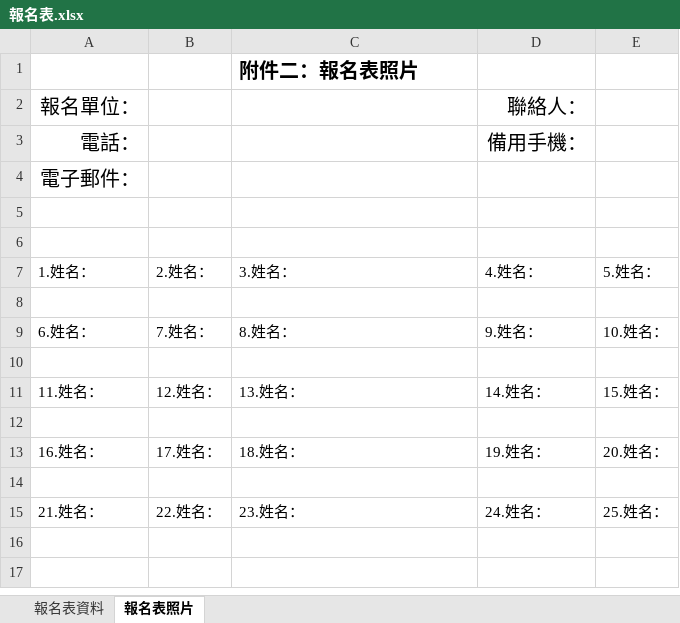
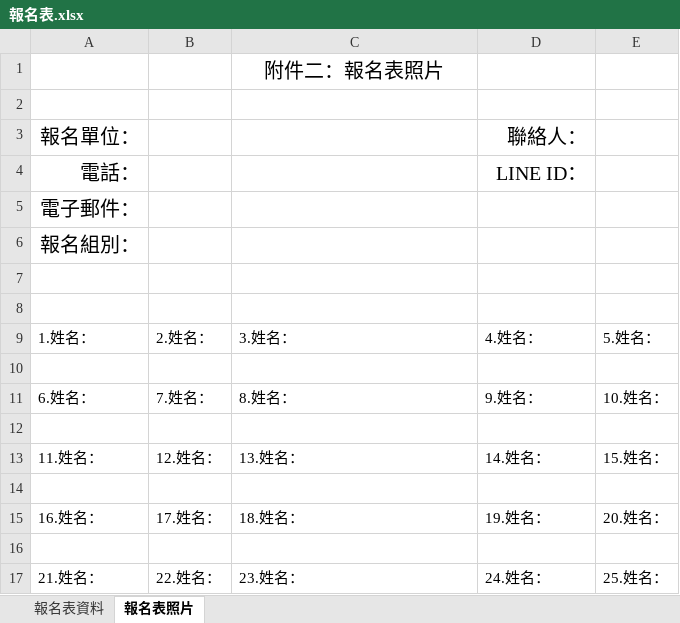
Before and after one commit to momonong/competition-registration-system, an Excel workbook: templates/報名表.xlsx, sheet 報名表照片, drawn as a sheet; values as stored, in another font and other column widths than the file's, no borders; addresses are those after the commit; the diff names each change by its address in the sheet, - before the commit and + after, or states it on an @@ line.

Commit message:
Update templates

```diff
--- a/templates/報名表.xlsx (sheet 報名表照片)
+++ b/templates/報名表.xlsx (sheet 報名表照片)
@@ C1 bold: on → off, alignment: left → center @@
+row 2: (empty)
-D4: 備用手機：
+D4: LINE ID：
+row 6: 報名組別：
```
Also changed, not shown: sheet 報名表資料, 18 other files.
